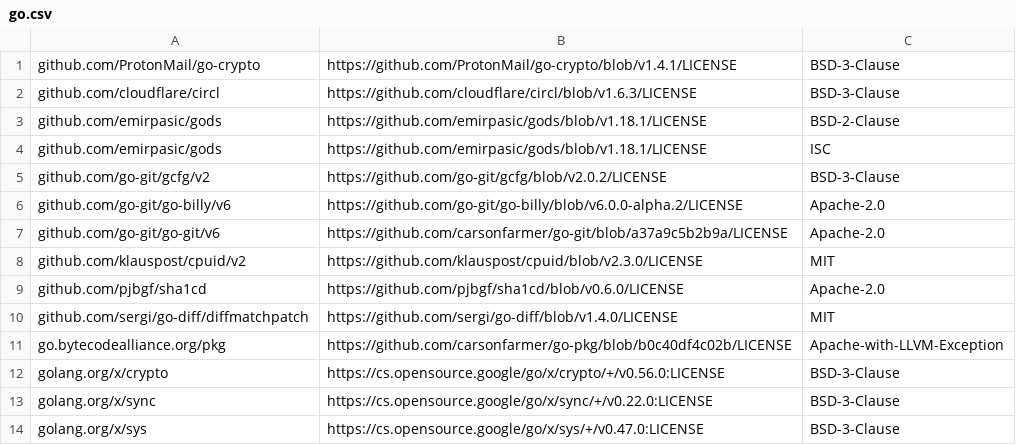
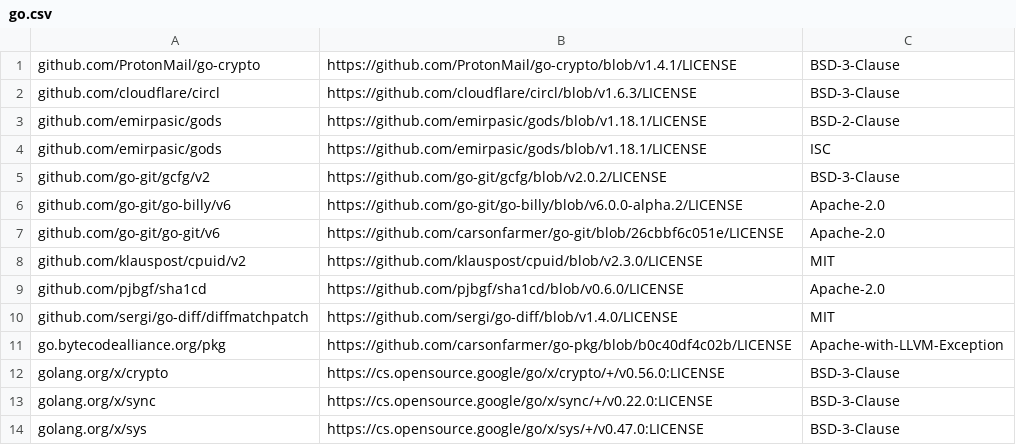
Before and after one commit to carsonfarmer/object-log, a CSV file: licenses/go.csv, drawn as a sheet.

```diff
--- a/licenses/go.csv
+++ b/licenses/go.csv
@@ -6,3 +6,3 @@ github.com/go-git/gcfg/v2,https://github.com/go-git/gcfg/blob/v2.0.2/LICENSE,BSD
 github.com/go-git/go-billy/v6,https://github.com/go-git/go-billy/blob/v6.0.0-alpha.2/LICENSE,Apache-2.0
-github.com/go-git/go-git/v6,https://github.com/carsonfarmer/go-git/blob/a37a9c5b2b9a/LICENSE,Apache-2.0
+github.com/go-git/go-git/v6,https://github.com/carsonfarmer/go-git/blob/26cbbf6c051e/LICENSE,Apache-2.0
 github.com/klauspost/cpuid/v2,https://github.com/klauspost/cpuid/blob/v2.3.0/LICENSE,MIT
```
Also changed, not shown: 16 other files.
